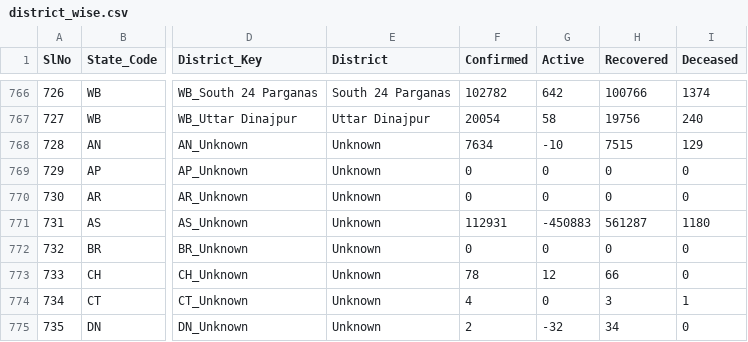
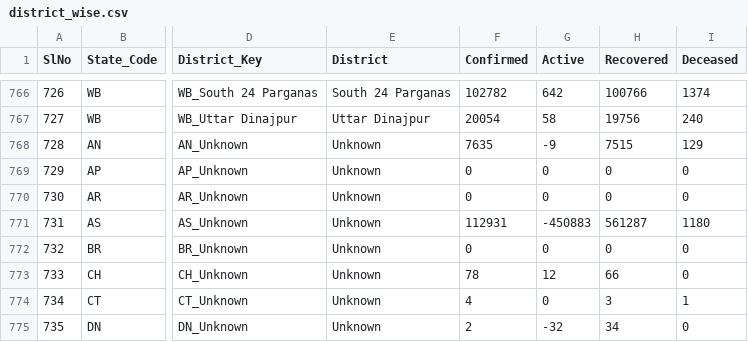
Before and after one commit to keshavashiya/covid19bharat_data, a CSV file: csv/latest/district_wise.csv, drawn as a sheet; only a part is shown, gaps mark what is left out; the diff names each change by its address in the sheet, - before the commit and + after, or states it on an @@ line.

Commit message:
data updated on - Mon Nov 29 11:20:05 IST 2021

```diff
--- a/csv/latest/district_wise.csv
+++ b/csv/latest/district_wise.csv
-F768 (Confirmed): 7634
+F768 (Confirmed): 7635
-G768 (Active): -10
+G768 (Active): -9
```
Also changed, not shown: csv/latest/state_wise.csv, 11 other files.
